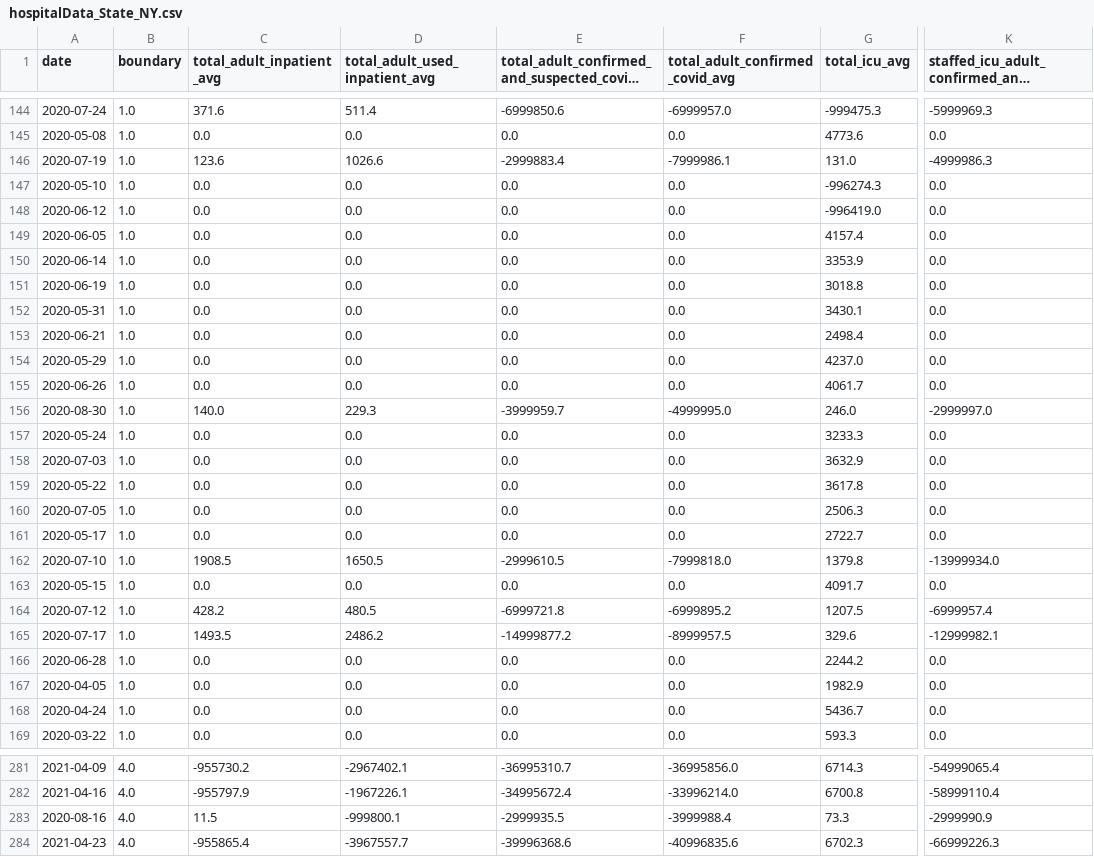
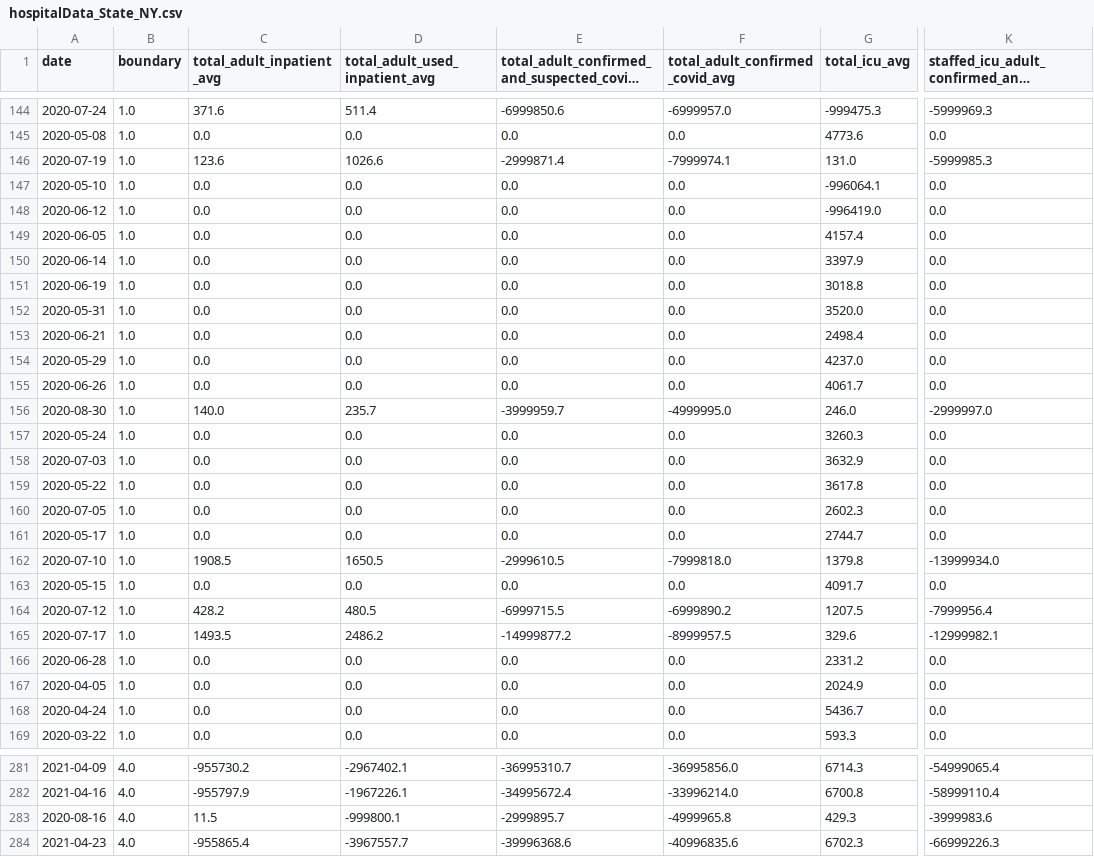
Before and after one commit to DLab/PoC-NY-data, a CSV file: output/Hospital-Data/hospitalData_State_NY.csv, drawn as a sheet; only a part is shown, gaps mark what is left out; long unchanged cells end in …; the diff covers the shown part only; the diff names each change by its address in the sheet, - before the commit and + after, or states it on an @@ line.

```diff
--- a/output/Hospital-Data/hospitalData_State_NY.csv
+++ b/output/Hospital-Data/hospitalData_State_NY.csv
-E146: -2999883.4
+E146: -2999871.4
-F146 (total_adult_confirmed_covid_avg): -7999986.1
+F146 (total_adult_confirmed_covid_avg): -7999974.1
-K146: -4999986.3
+K146: -5999985.3
-G147 (total_icu_avg): -996274.3
+G147 (total_icu_avg): -996064.1
-G150 (total_icu_avg): 3353.9
+G150 (total_icu_avg): 3397.9
-G152 (total_icu_avg): 3430.1
+G152 (total_icu_avg): 3520.0
-D156 (total_adult_used_inpatient_avg): 229.3
+D156 (total_adult_used_inpatient_avg): 235.7
-G157 (total_icu_avg): 3233.3
+G157 (total_icu_avg): 3260.3
-G160 (total_icu_avg): 2506.3
+G160 (total_icu_avg): 2602.3
-G161 (total_icu_avg): 2722.7
+G161 (total_icu_avg): 2744.7
-E164: -6999721.8
+E164: -6999715.5
-F164 (total_adult_confirmed_covid_avg): -6999895.2
+F164 (total_adult_confirmed_covid_avg): -6999890.2
-K164: -6999957.4
+K164: -7999956.4
-G166 (total_icu_avg): 2244.2
+G166 (total_icu_avg): 2331.2
-G167 (total_icu_avg): 1982.9
+G167 (total_icu_avg): 2024.9
-E283: -2999935.5
+E283: -2999895.7
-F283 (total_adult_confirmed_covid_avg): -3999988.4
+F283 (total_adult_confirmed_covid_avg): -4999965.8
-G283 (total_icu_avg): 73.3
+G283 (total_icu_avg): 429.3
-K283: -2999990.9
+K283: -3999983.6
```
Also changed, not shown: 57 edited cells elsewhere in this file, 2 other files.
